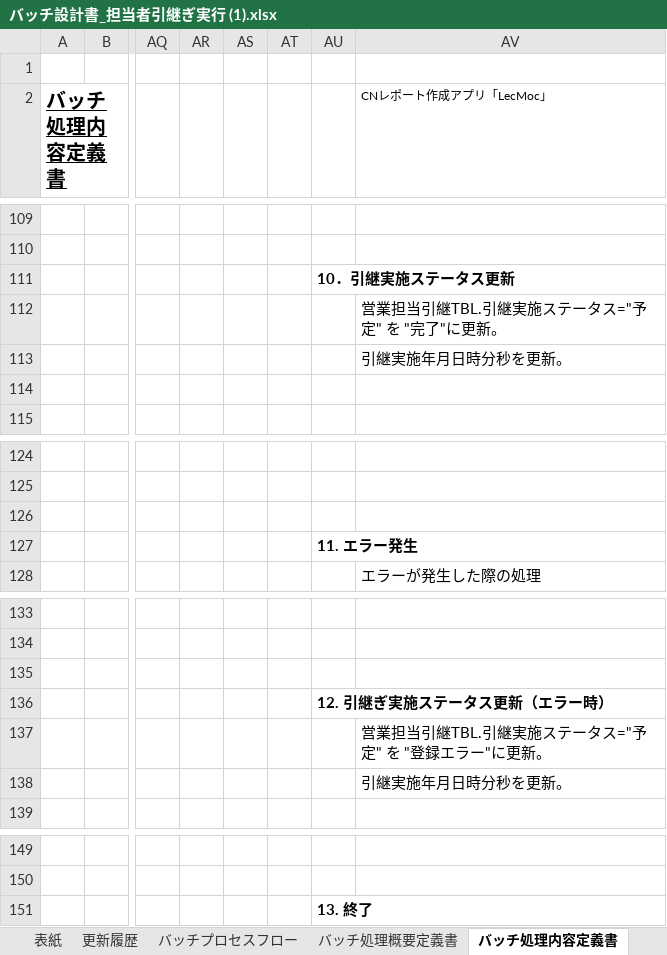
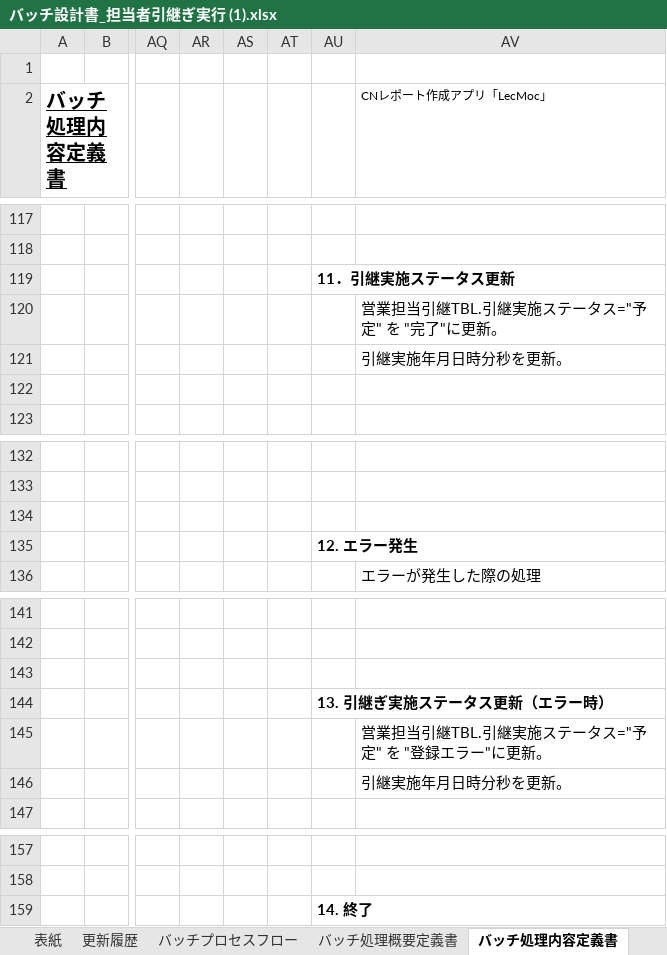
Before and after one commit to ouka2201/matplotlib_test, an Excel workbook: docs/バッチ設計書_担当者引継ぎ実行 (1).xlsx, sheet バッチ処理内容定義書, drawn as a sheet; only a part is shown, gaps mark what is left out; values as stored, in another font and other column widths than the file's, no borders; charts and pictures not drawn; addresses are those after the commit; the diff covers the shown part only; the diff names each change by its address in the sheet, - before the commit and + after, or states it on an @@ line.

```diff
--- a/docs/バッチ設計書_担当者引継ぎ実行 (1).xlsx (sheet バッチ処理内容定義書)
+++ b/docs/バッチ設計書_担当者引継ぎ実行 (1).xlsx (sheet バッチ処理内容定義書)
-AU119: 10．引継実施ステータス更新
+AU119: 11．引継実施ステータス更新
-AU135: 11. エラー発生
+AU135: 12. エラー発生
-AU144: 12. 引継ぎ実施ステータス更新（エラー時）
+AU144: 13. 引継ぎ実施ステータス更新（エラー時）
-AU159: 13. 終了
+AU159: 14. 終了
```
Also changed, not shown: 8 added rows and 6 edited cells elsewhere in this sheet, sheet データ項目更新仕様説明書, sheet 処理結果一覧, charts or pictures.
